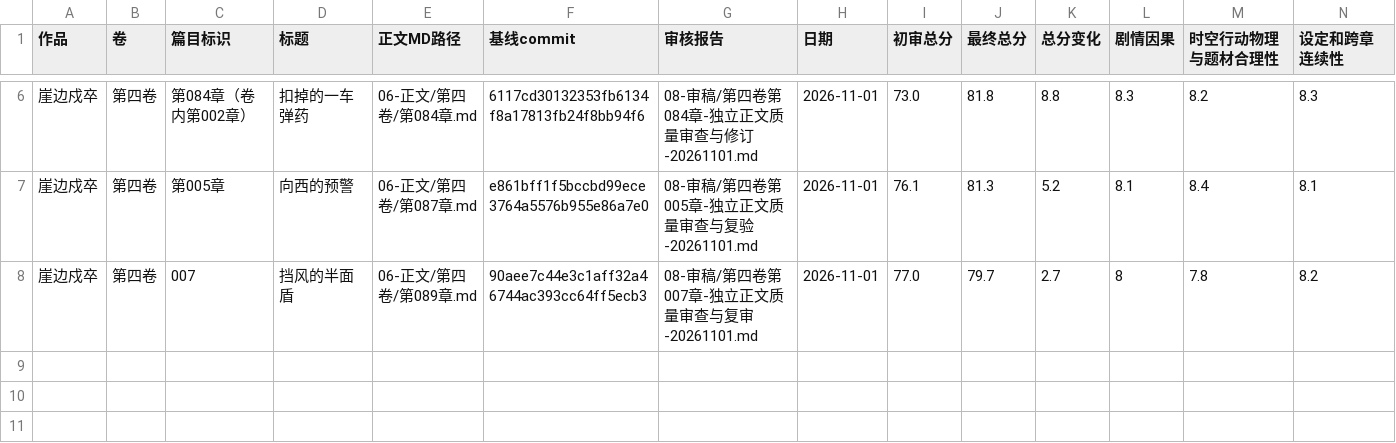
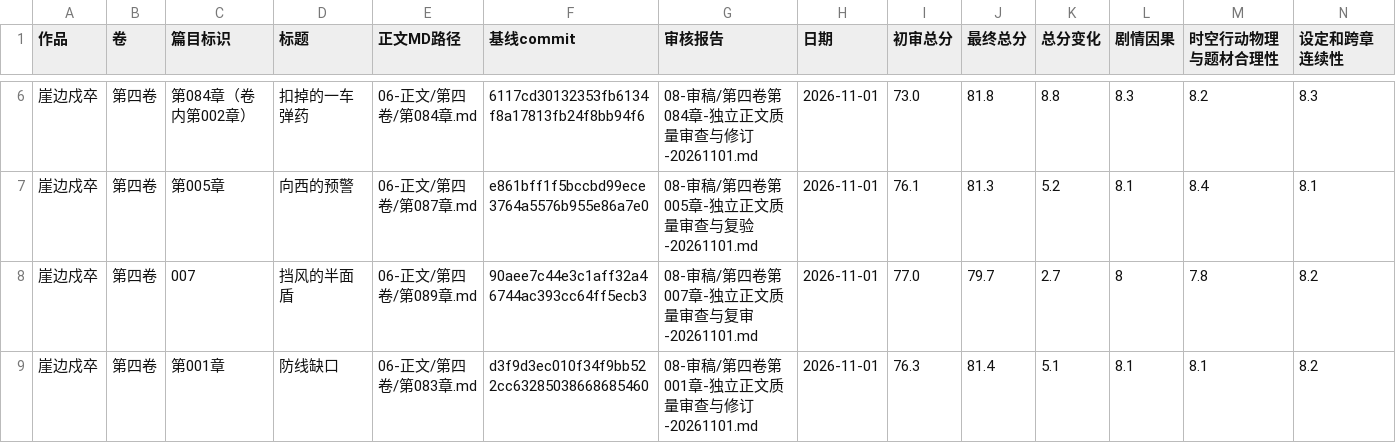
Before and after one commit to yuqiangdede/The-Last-Watch, a CSV file: 08-审稿/章节最终审核总表.csv, drawn as a sheet; only a part is shown, gaps mark what is left out; rows hold the shown columns only; the diff names each change by its address in the sheet, - before the commit and + after, or states it on an @@ line.

```diff
--- a/08-审稿/章节最终审核总表.csv
+++ b/08-审稿/章节最终审核总表.csv
+row 9: 崖边戍卒 | 第四卷 | 第001章 | 防线缺口 | 06-正文/第四卷/第083章.md | d3f9d3ec010f34f9bb522cc63285038668685460 | 08-审稿/第四卷第001章-独立正文质量审查与修订-20261101.md | 2026-11-01 | 76.3 | 81.4 | 5.1 | 8.1 | 8.1 | 8.2
```
Also changed, not shown: 4 other files.
